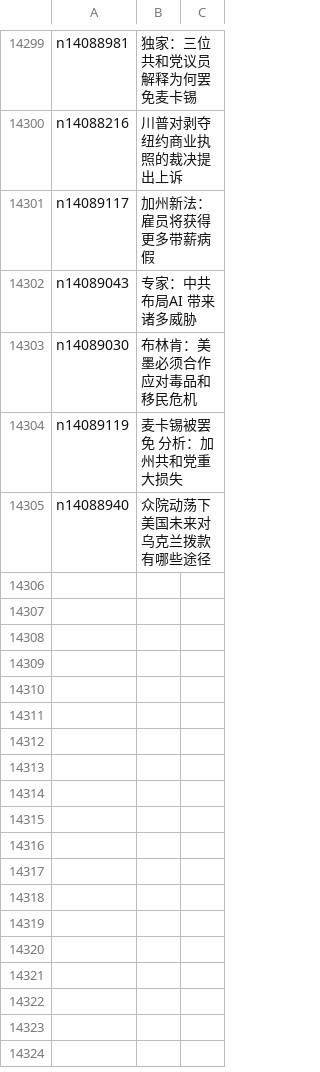
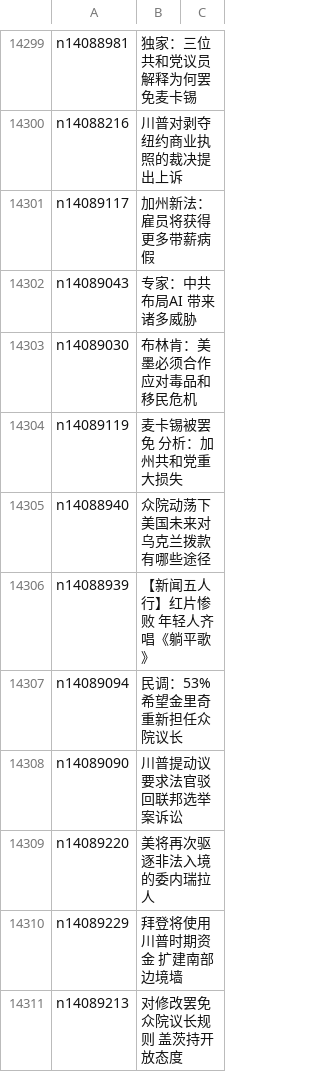
Before and after one commit to epic-marker/epoch-news, a CSV file: indexes/ncid1078159.csv, drawn as a sheet; only a part is shown, gaps mark what is left out; the diff names each change by its address in the sheet, - before the commit and + after, or states it on an @@ line.

```diff
--- a/indexes/ncid1078159.csv
+++ b/indexes/ncid1078159.csv
+row 14306: n14088939 | 【新闻五人行】红片惨败 年轻人齐唱《躺平歌》
+row 14307: n14089094 | 民调：53%希望金里奇重新担任众院议长
+row 14308: n14089090 | 川普提动议 要求法官驳回联邦选举案诉讼
+row 14309: n14089220 | 美将再次驱逐非法入境的委内瑞拉人
+row 14310: n14089229 | 拜登将使用川普时期资金 扩建南部边境墙
+row 14311: n14089213 | 对修改罢免众院议长规则 盖茨持开放态度
```
Also changed, not shown: indexes/ncid1078158.csv, indexes/ncid1078160.csv, 47 other files.
